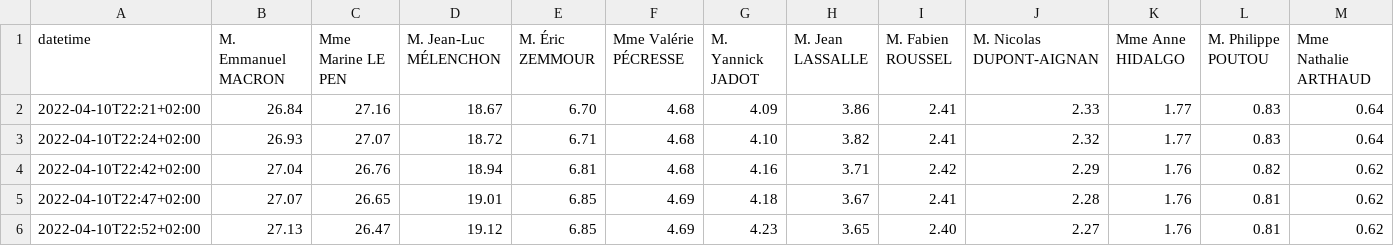
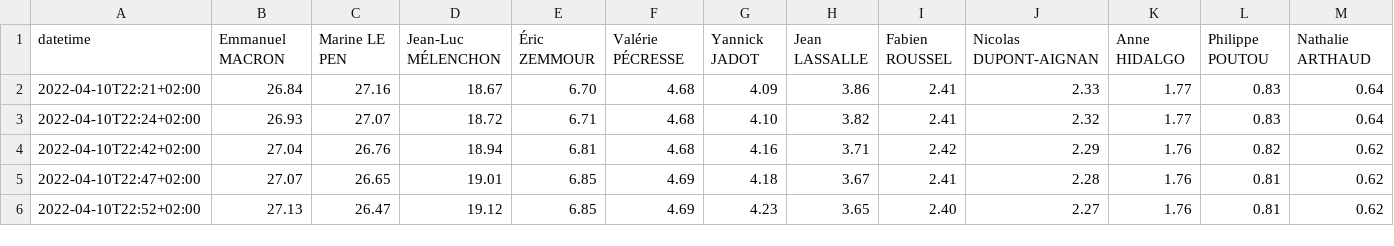
Before and after one commit to RouxRC/prez-2022, a CSV file: historique-%exprimes.csv, drawn as a sheet; only a part is shown.

```diff
--- a/historique-%exprimes.csv
+++ b/historique-%exprimes.csv
@@ -1,2 +1,2 @@
-datetime,M. Emmanuel MACRON,Mme Marine LE PEN,M. Jean-Luc MÉLENCHON,M. Éric ZEMMOUR,Mme Valérie PÉCRESSE,M. Yannick JADOT,M. Jean LASSALLE,M. Fabien ROUSSEL,M. Nicolas DUPONT-AIGNAN,Mme Anne HIDALGO,M. Philippe POUTOU,Mme Nathalie ARTHAUD
+datetime,Emmanuel MACRON,Marine LE PEN,Jean-Luc MÉLENCHON,Éric ZEMMOUR,Valérie PÉCRESSE,Yannick JADOT,Jean LASSALLE,Fabien ROUSSEL,Nicolas DUPONT-AIGNAN,Anne HIDALGO,Philippe POUTOU,Nathalie ARTHAUD
 2022-04-10T22:21+02:00,26.84,27.16,18.67,6.70,4.68,4.09,3.86,2.41,2.33,1.77,0.83,0.64
```
Also changed, not shown: historique-%inscrits.csv, historique-voix.csv.
